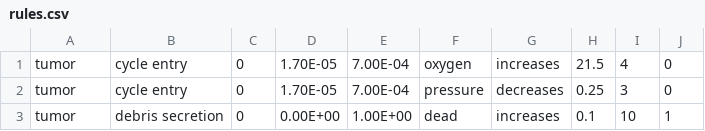
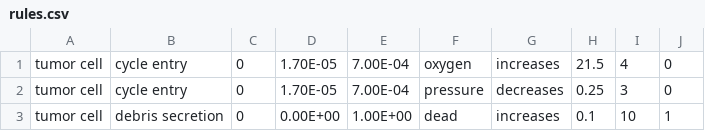
Before and after one commit to rheiland/pc4rules, a CSV file: data/rules.csv, drawn as a sheet.

```diff
--- a/data/rules.csv
+++ b/data/rules.csv
@@ -1,3 +1,3 @@
-tumor,cycle entry,0,1.70E-05,7.00E-04,oxygen,increases,21.5,4,0
-tumor,cycle entry,0,1.70E-05,7.00E-04,pressure,decreases,0.25,3,0
-tumor,debris secretion,0,0.00E+00,1.00E+00,dead,increases,0.1,10,1
+tumor cell,cycle entry,0,1.70E-05,7.00E-04,oxygen,increases,21.5,4,0
+tumor cell,cycle entry,0,1.70E-05,7.00E-04,pressure,decreases,0.25,3,0
+tumor cell,debris secretion,0,0.00E+00,1.00E+00,dead,increases,0.1,10,1
```
Also changed, not shown: 1 other file.
